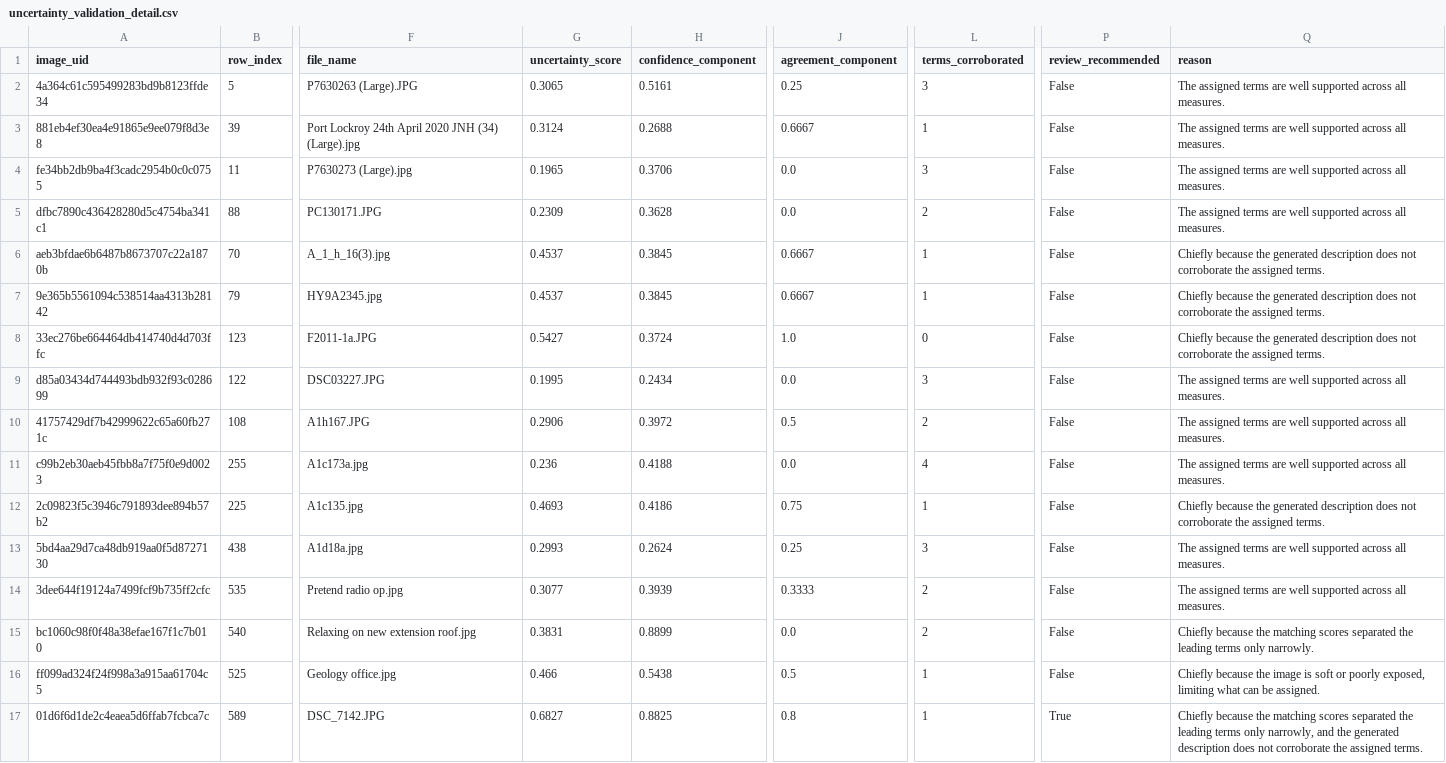
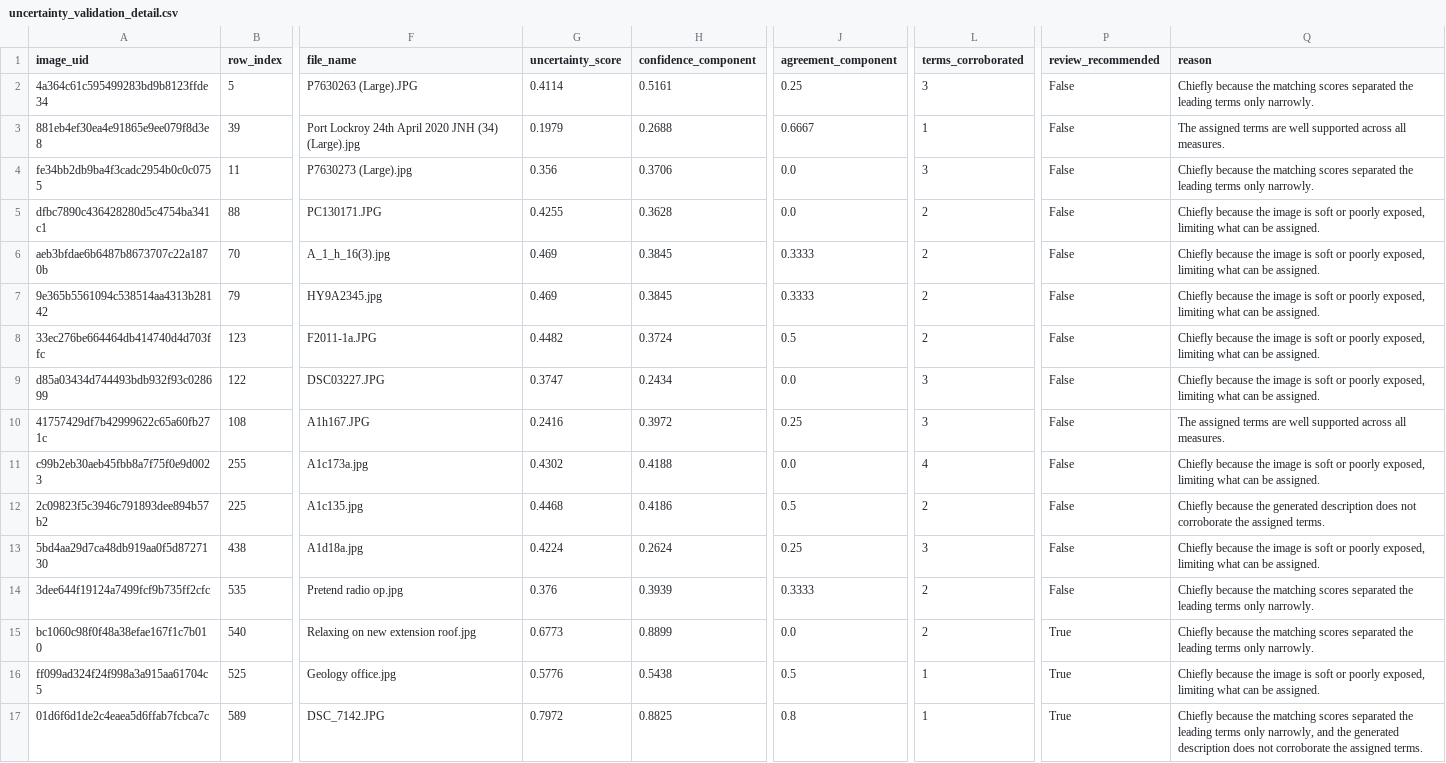
Before and after one commit to Yash838521/UKAHT-TEAM-27, a CSV file: evaluation/results/uncertainty_validation_detail.csv, drawn as a sheet; only a part is shown, gaps mark what is left out; the diff covers the shown part only; the diff names each change by its address in the sheet, - before the commit and + after, or states it on an @@ line.

Commit message:
Add weighting comparison for uncertainty scoring

```diff
--- a/evaluation/results/uncertainty_validation_detail.csv
+++ b/evaluation/results/uncertainty_validation_detail.csv
-G2 (uncertainty_score): 0.3065
+G2 (uncertainty_score): 0.4114
-Q2 (reason): The assigned terms are well supported across all measures.
+Q2 (reason): Chiefly because the matching scores separated the leading terms only narrowly.
-G3 (uncertainty_score): 0.3124
+G3 (uncertainty_score): 0.1979
-G4 (uncertainty_score): 0.1965
+G4 (uncertainty_score): 0.356
-Q4 (reason): The assigned terms are well supported across all measures.
+Q4 (reason): Chiefly because the matching scores separated the leading terms only narrowly.
-G5 (uncertainty_score): 0.2309
+G5 (uncertainty_score): 0.4255
-Q5 (reason): The assigned terms are well supported across all measures.
+Q5 (reason): Chiefly because the image is soft or poorly exposed, limiting what can be assigned.
-G6:G7 (uncertainty_score): 0.4537
+G6:G7 (uncertainty_score): 0.469
-J6:J7 (agreement_component): 0.6667
+J6:J7 (agreement_component): 0.3333
-L6:L7 (terms_corroborated): 1
+L6:L7 (terms_corroborated): 2
-Q6:Q8 (reason): …because the generated description does not corroborate the assigned terms.
+Q6:Q8 (reason): …because the image is soft or poorly exposed, limiting what can be assigned.
-G8 (uncertainty_score): 0.5427
+G8 (uncertainty_score): 0.4482
-J8 (agreement_component): 1.0
+J8 (agreement_component): 0.5
-L8 (terms_corroborated): 0
+L8 (terms_corroborated): 2
-G9 (uncertainty_score): 0.1995
+G9 (uncertainty_score): 0.3747
-Q9 (reason): The assigned terms are well supported across all measures.
+Q9 (reason): Chiefly because the image is soft or poorly exposed, limiting what can be assigned.
-G10 (uncertainty_score): 0.2906
+G10 (uncertainty_score): 0.2416
-J10 (agreement_component): 0.5
+J10 (agreement_component): 0.25
-L10 (terms_corroborated): 2
+L10 (terms_corroborated): 3
-G11 (uncertainty_score): 0.236
+G11 (uncertainty_score): 0.4302
-Q11 (reason): The assigned terms are well supported across all measures.
+Q11 (reason): Chiefly because the image is soft or poorly exposed, limiting what can be assigned.
-G12 (uncertainty_score): 0.4693
+G12 (uncertainty_score): 0.4468
-J12 (agreement_component): 0.75
+J12 (agreement_component): 0.5
-L12 (terms_corroborated): 1
+L12 (terms_corroborated): 2
-G13 (uncertainty_score): 0.2993
+G13 (uncertainty_score): 0.4224
-Q13 (reason): The assigned terms are well supported across all measures.
+Q13 (reason): Chiefly because the image is soft or poorly exposed, limiting what can be assigned.
-G14 (uncertainty_score): 0.3077
+G14 (uncertainty_score): 0.376
-Q14 (reason): The assigned terms are well supported across all measures.
+Q14 (reason): Chiefly because the matching scores separated the leading terms only narrowly.
-G15 (uncertainty_score): 0.3831
+G15 (uncertainty_score): 0.6773
-P15:P16 (review_recommended): False
+P15:P16 (review_recommended): True
-G16 (uncertainty_score): 0.466
+G16 (uncertainty_score): 0.5776
-G17 (uncertainty_score): 0.6827
+G17 (uncertainty_score): 0.7972
```
Also changed, not shown: 19 edited cells elsewhere in this file, 8 other files.
